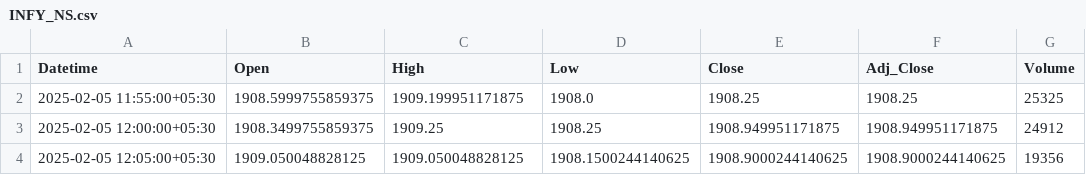
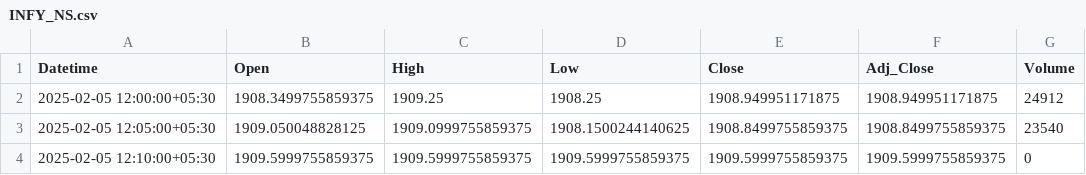
Before and after one commit to chiragpalan/stock_predictions_rnn_v2, a CSV file: temp_csv/INFY_NS.csv, drawn as a sheet.

```diff
--- a/temp_csv/INFY_NS.csv
+++ b/temp_csv/INFY_NS.csv
@@ -1,4 +1,4 @@
 Datetime,Open,High,Low,Close,Adj_Close,Volume
-2025-02-05 11:55:00+05:30,1908.5999755859375,1909.199951171875,1908.0,1908.25,1908.25,25325
 2025-02-05 12:00:00+05:30,1908.3499755859375,1909.25,1908.25,1908.949951171875,1908.949951171875,24912
-2025-02-05 12:05:00+05:30,1909.050048828125,1909.050048828125,1908.1500244140625,1908.9000244140625,1908.9000244140625,19356
+2025-02-05 12:05:00+05:30,1909.050048828125,1909.0999755859375,1908.1500244140625,1908.8499755859375,1908.8499755859375,23540
+2025-02-05 12:10:00+05:30,1909.5999755859375,1909.5999755859375,1909.5999755859375,1909.5999755859375,1909.5999755859375,0
```
Also changed, not shown: temp_csv/ICICIBANK_NS.csv, temp_csv/RELIANCE_NS.csv, 2 other files.
